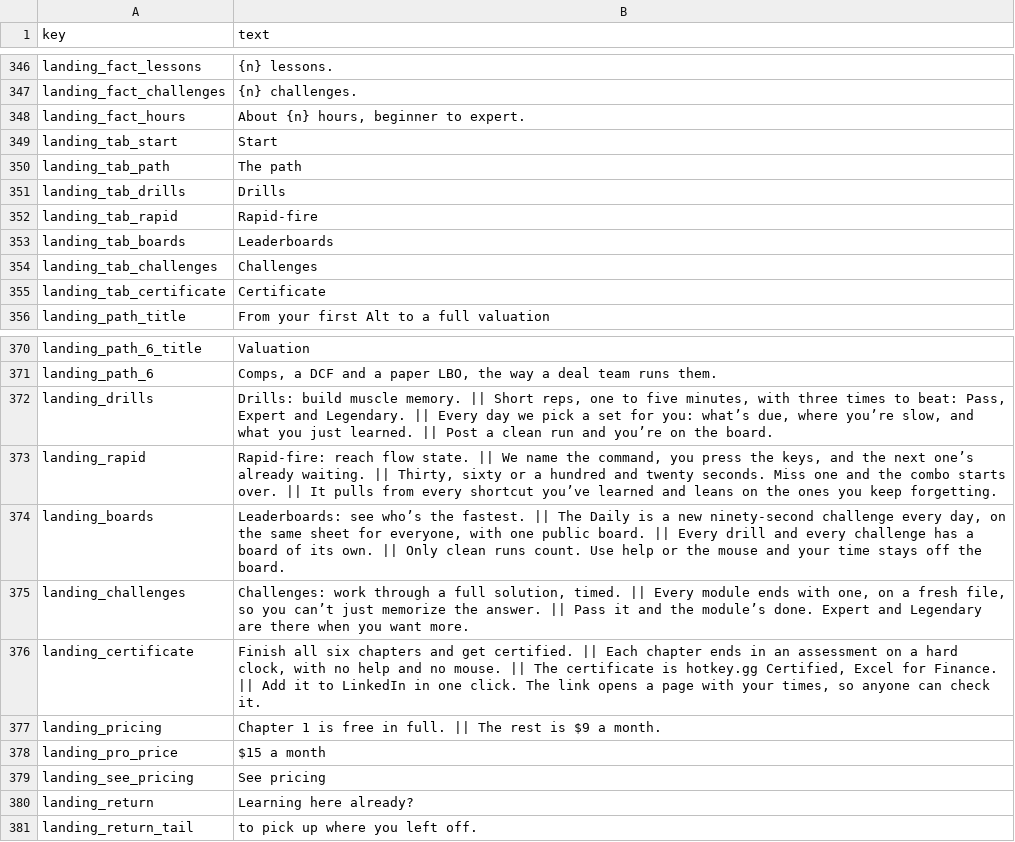
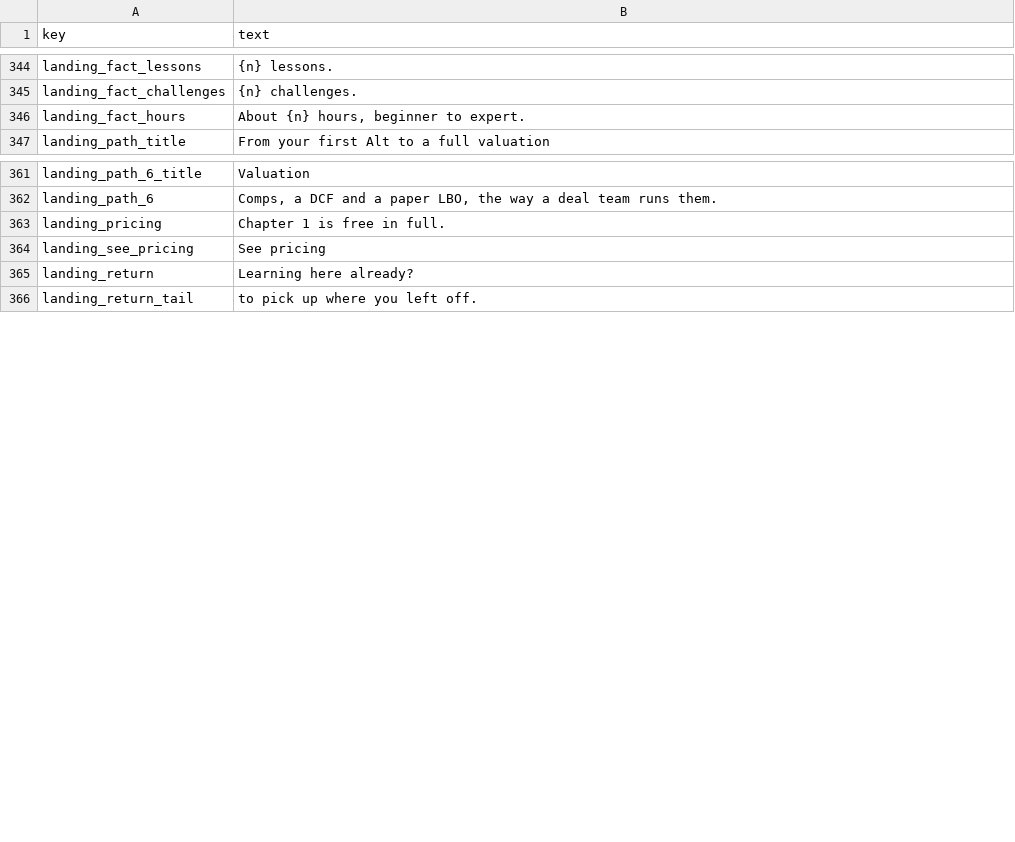
Before and after one commit to rathunter69/Hotkey.gg, a CSV file: app2/content/copy/site.csv, drawn as a sheet; only a part is shown, gaps mark what is left out; the diff covers the shown part only.

```diff
--- a/app2/content/copy/site.csv
+++ b/app2/content/copy/site.csv
@@ -348,9 +346,2 @@ landing_fact_challenges,{n} challenges.
 landing_fact_hours,"About {n} hours, beginner to expert."
-landing_tab_start,Start
-landing_tab_path,The path
-landing_tab_drills,Drills
-landing_tab_rapid,Rapid-fire
-landing_tab_boards,Leaderboards
-landing_tab_challenges,Challenges
-landing_tab_certificate,Certificate
 landing_path_title,From your first Alt to a full valuation
@@ -371,9 +362,3 @@ landing_path_6_title,Valuation
 landing_path_6,"Comps, a DCF and a paper LBO, the way a deal team runs them."
-landing_drills,"Drills: build muscle memory. || Short reps, one to five minutes, with three times to beat: Pass, Expert and Legendary. || Every day we pick a set for you: what’s due, where you’re slow, and what you just learned. || Post a clean run and you’re on the board."
-landing_rapid,"Rapid-fire: reach flow state. || We name the command, you press the keys, and the next one’s already waiting. || Thirty, sixty or a hundred and twenty seconds. Miss one and the combo starts over. || It pulls from every shortcut you’ve learned and leans on the ones you keep forgetting."
-landing_boards,"Leaderboards: see who’s the fastest. || The Daily is a new ninety-second challenge every day, on the same sheet for everyone, with one public board. || Every drill and every challenge has a board of its own. || Only clean runs count. Use help or the mouse and your time stays off the board."
-landing_challenges,"Challenges: work through a full solution, timed. || Every module ends with one, on a fresh file, so you can’t just memorize the answer. || Pass it and the module’s done. Expert and Legendary are there when you want more."
-landing_certificate,"Finish all six chapters and get certified. || Each chapter ends in an assessment on a hard clock, with no help and no mouse. || The certificate is hotkey.gg Certified, Excel for Finance. || Add it to LinkedIn in one click. The link opens a page with your times, so anyone can check it."
-landing_pricing,Chapter 1 is free in full. || The rest is $9 a month.
-landing_pro_price,$15 a month
+landing_pricing,Chapter 1 is free in full.
 landing_see_pricing,See pricing
```
Also changed, not shown: 15 added rows, 9 removed rows and 3 edited cells elsewhere in this file, 18 other files.
